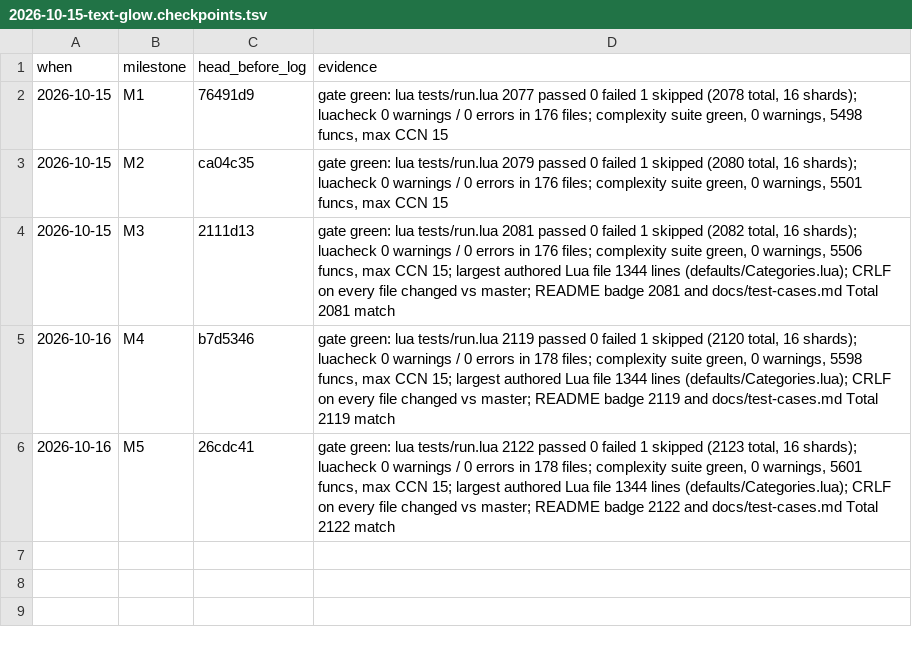
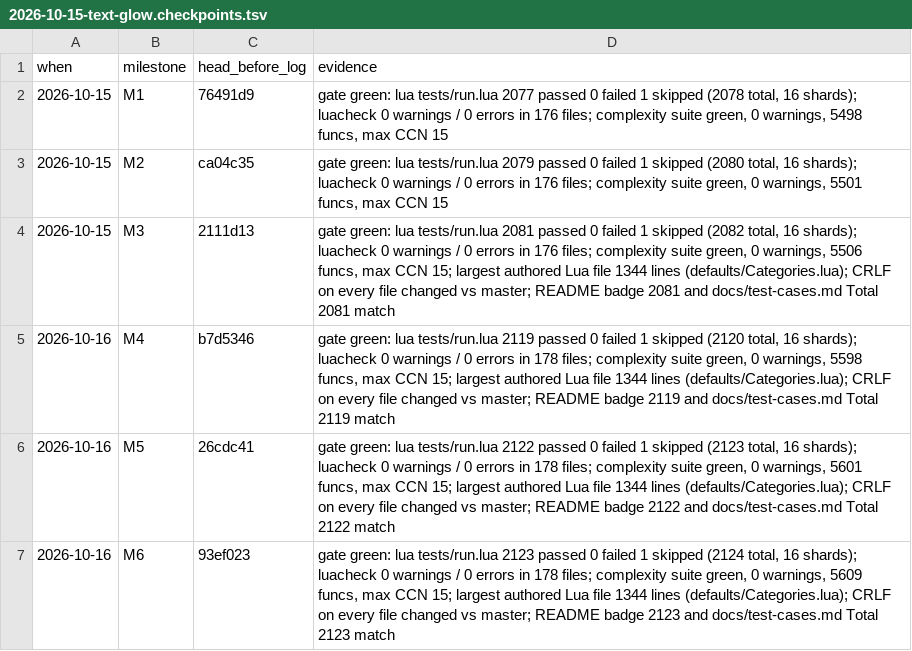
Before and after one commit to tusharsaxena/AuraMaster, a TSV file: docs/superpowers/plans/2026-10-15-text-glow.checkpoints.tsv, drawn as a sheet; the diff names each change by its address in the sheet, - before the commit and + after, or states it on an @@ line.

```diff
--- a/docs/superpowers/plans/2026-10-15-text-glow.checkpoints.tsv
+++ b/docs/superpowers/plans/2026-10-15-text-glow.checkpoints.tsv
+row 7: 2026-10-16 | M6 | 93ef023 | gate green: lua tests/run.lua 2123 passed 0 failed 1 skipped (2124 total, 16 shards); luacheck 0 warnings / 0 errors in 178 files; complexity suite green, 0 warnings, 5609 funcs, max CCN 15; largest authored Lua file 1344 lines (defaults/Categories.lua); CRLF on every file changed vs master; README badge 2123 and docs/test-cases.md Total 2123 match
```
